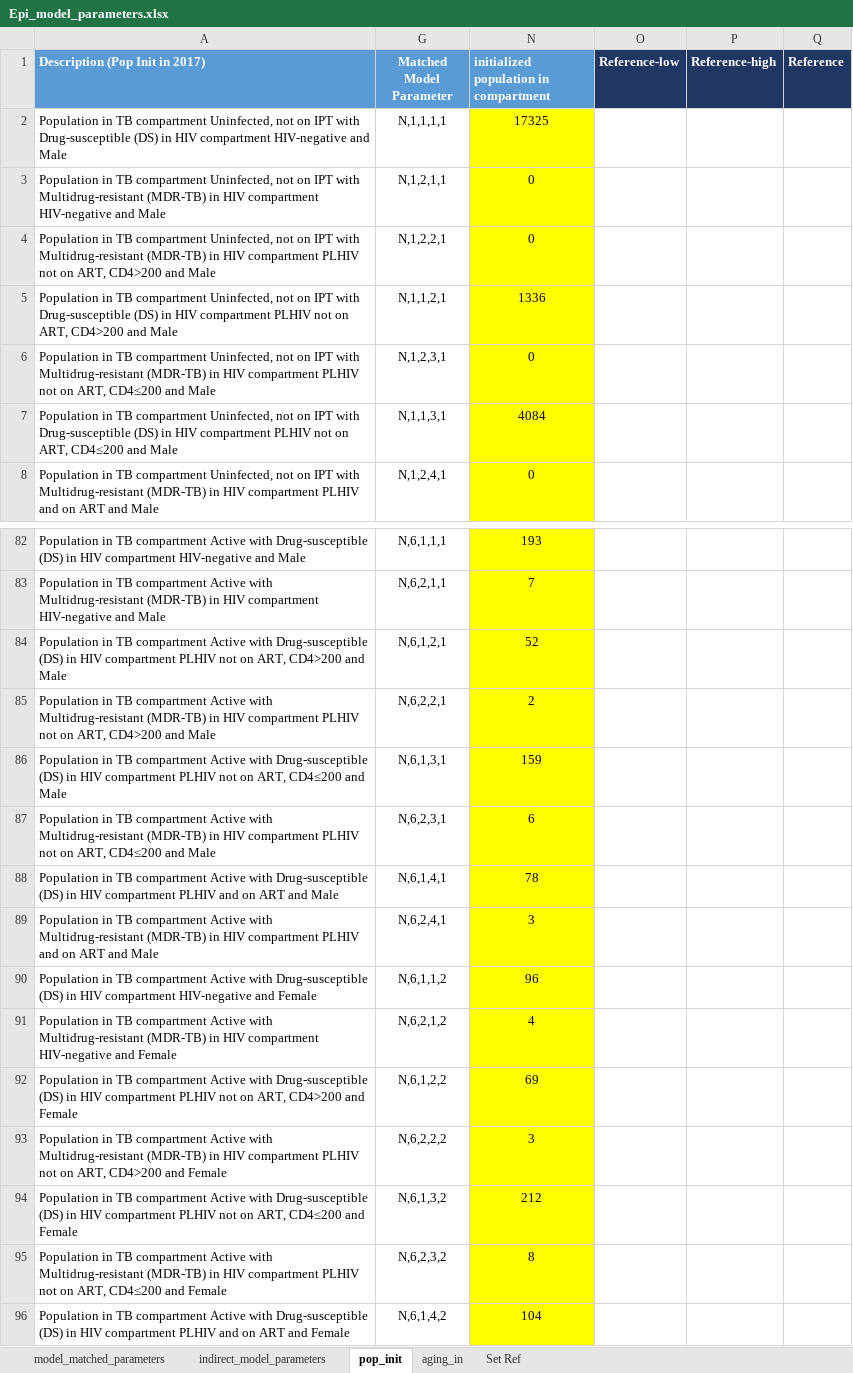
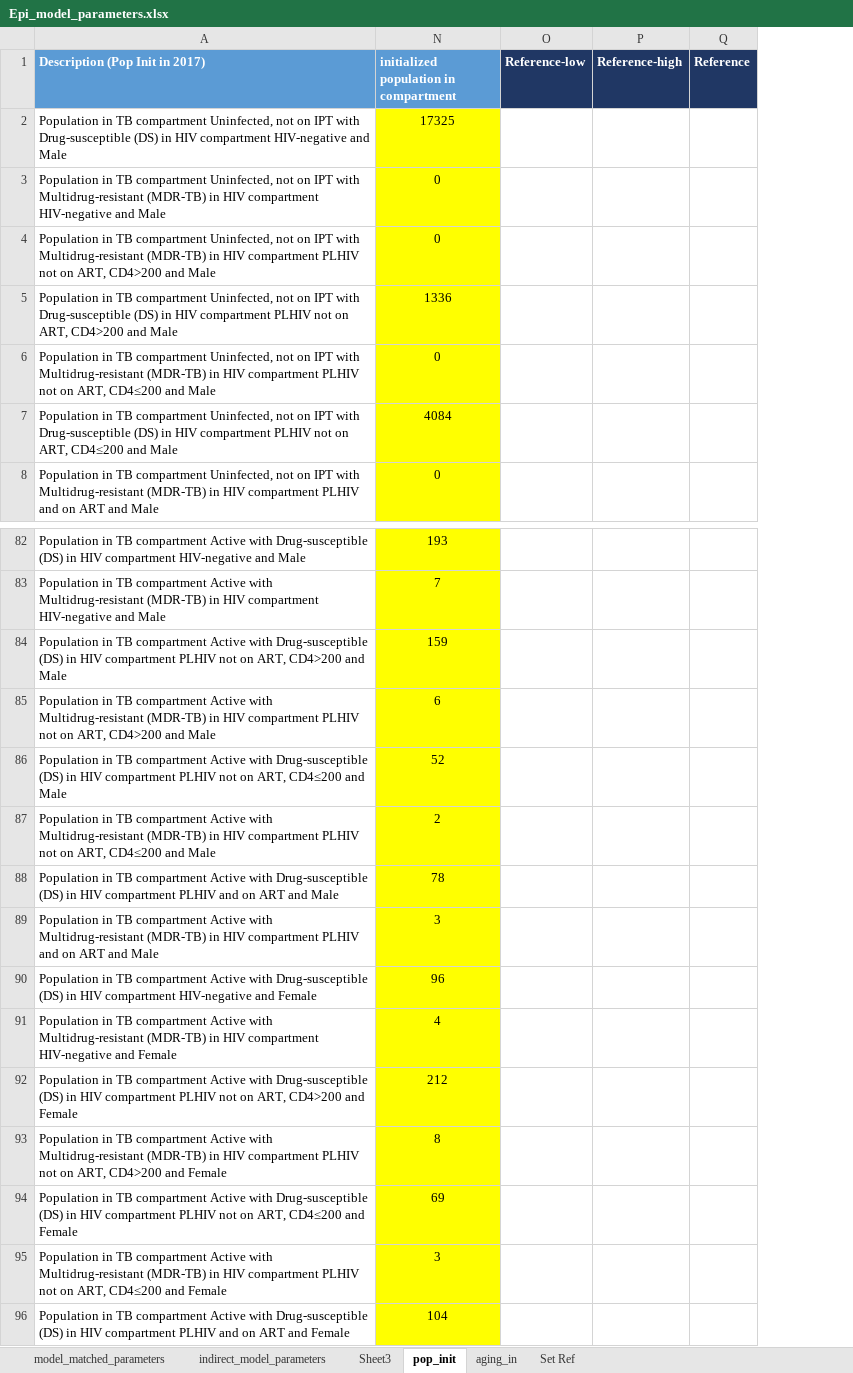
Before and after one commit to cgreene3/dynamic_transmission_model_HIV_TB_KZN_SA, an Excel workbook: param_files/Epi_model_parameters.xlsx, sheet pop_init, drawn as a sheet; only a part is shown, gaps mark what is left out; values as stored, in another font and other column widths than the file's, no borders; the diff names each change by its address in the sheet, - before the commit and + after, or states it on an @@ line.

Commit message:
update active pop init

```diff
--- a/param_files/Epi_model_parameters.xlsx (sheet pop_init)
+++ b/param_files/Epi_model_parameters.xlsx (sheet pop_init)
+sheet tab: Sheet3
@@ column G (Matched Model Parameter) hidden, rows 2-8: N,1,1,1,1 | N,1,2,1,1 | N,1,2,2,1 | N,1,1,2,1 | N,1,2,3,1 | N,1,1,3,1 | N,1,2,4,1; rows 82-96: N,6,1,1,1 | N,6,2,1,1 | N,6,1,2,1 | N,6,2,2,1 | N,6,1,3,1 | N,6,2,3,1 | N,6,1,4,1 | N,6,2,4,1 | N,6,1,1,2 | N,6,2,1,2 | N,6,1,2,2 | N,6,2,2,2 | N,6,1,3,2 | N,6,2,3,2 | N,6,1,4,2 @@
-N84: 52
+N84: 159
-N85: 2
+N85: 6
-N86: 159
+N86: 52
-N87: 6
+N87: 2
-N92: 69
+N92: 212
-N93: 3
+N93: 8
-N94: 212
+N94: 69
-N95: 8
+N95: 3
```
Also changed, not shown: sheet model_matched_parameters, sheet aging_in, hidden cells, 1 other file.
